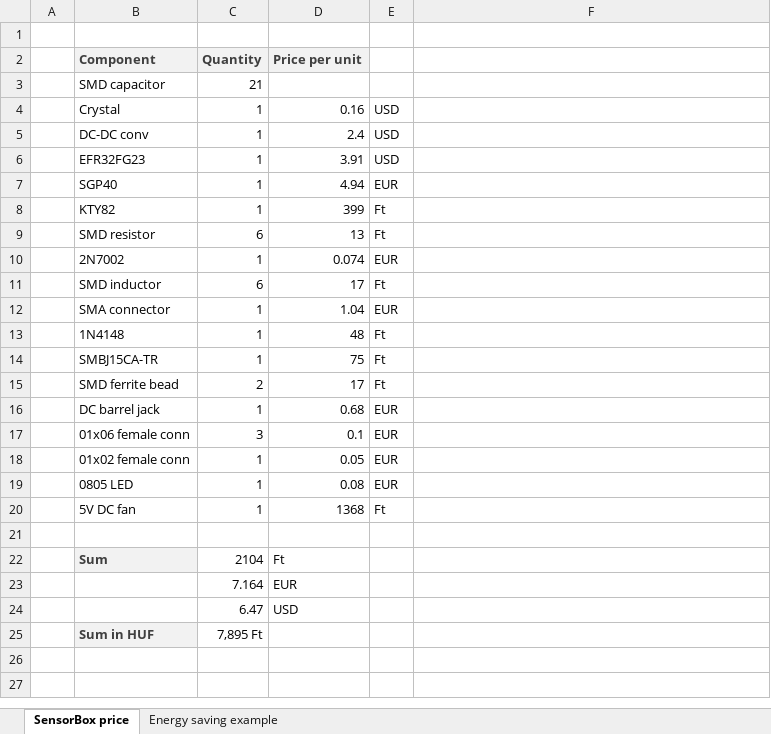
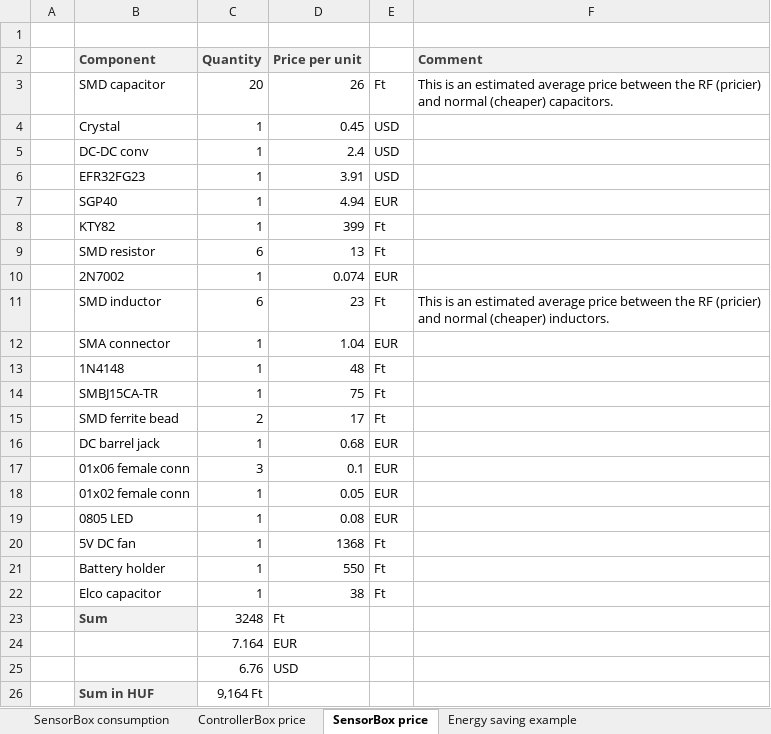
Before and after one commit to csimi97/HEKK, an Excel workbook: Documentation/Calculations.xlsx, sheet SensorBox price, drawn as a sheet; values as stored, in another font and other column widths than the file's, no borders; addresses are those after the commit; the diff names each change by its address in the sheet, - before the commit and + after, or states it on an @@ line.

```diff
--- a/Documentation/Calculations.xlsx (sheet SensorBox price)
+++ b/Documentation/Calculations.xlsx (sheet SensorBox price)
+sheet tab: SensorBox consumption
+sheet tab: ControllerBox price
-F2: (empty)
+F2: Comment
-F2 fill: none
+F2 fill: #F2F2F2
-C3 (Quantity): 21
+C3 (Quantity): 20
-D3 (Price per unit): (empty)
+D3 (Price per unit): 26
-E3: (empty)
+E3: Ft
-F3 (Comment): (empty)
+F3 (Comment): This is an estimated average price between the RF (pricier) and normal (cheaper) capacitors.
-D4 (Price per unit): 0.16
+D4 (Price per unit): 0.45
-D11 (Price per unit): 17
+D11 (Price per unit): 23
-F11 (Comment): (empty)
+F11 (Comment): This is an estimated average price between the RF (pricier) and normal (cheaper) inductors.
-row 21: (empty)
+row 21:  | Battery holder | 1 | 550 | Ft
+row 22:  | Elco capacitor | 1 | 38 | Ft
-C23 (Quantity): 2104
+C23 (Quantity): 3248
-C25 (Quantity): 6.47
+C25 (Quantity): 6.76
-C26 (Quantity): 7,895 Ft
+C26 (Quantity): 9,164 Ft
```
Also changed, not shown: sheet Energy saving example, other sheet tabs, 2 other files.
